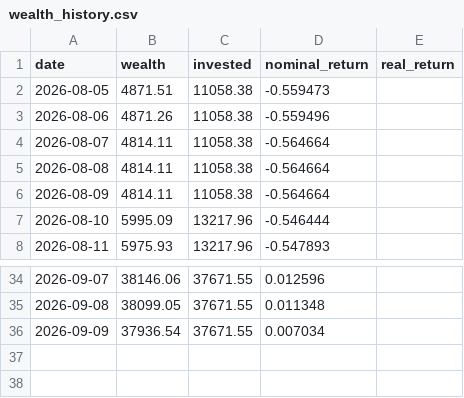
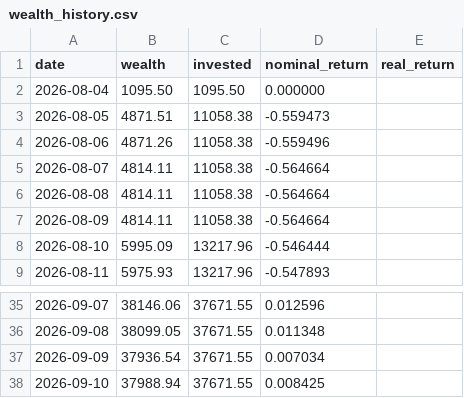
Before and after one commit to dinheiroempauta/monitor-carteira-limites, a CSV file: config/wealth_history.csv, drawn as a sheet; only a part is shown, gaps mark what is left out; the diff names each change by its address in the sheet, - before the commit and + after, or states it on an @@ line.

```diff
--- a/config/wealth_history.csv
+++ b/config/wealth_history.csv
+row 2: 2026-08-04 | 1095.50 | 1095.50 | 0.000000
+row 38: 2026-09-10 | 37988.94 | 37671.55 | 0.008425
```
Also changed, not shown: 1 other file.
